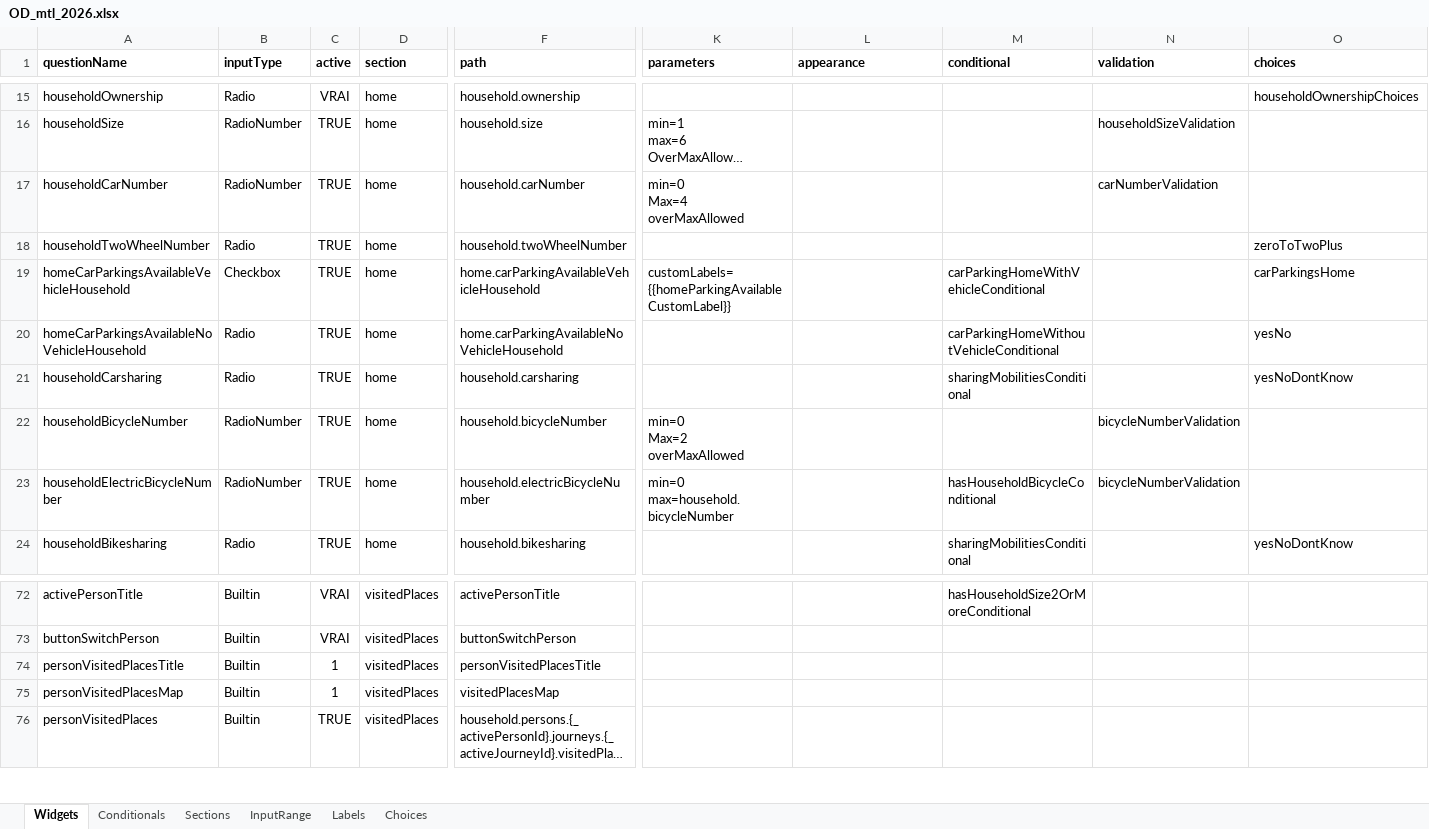
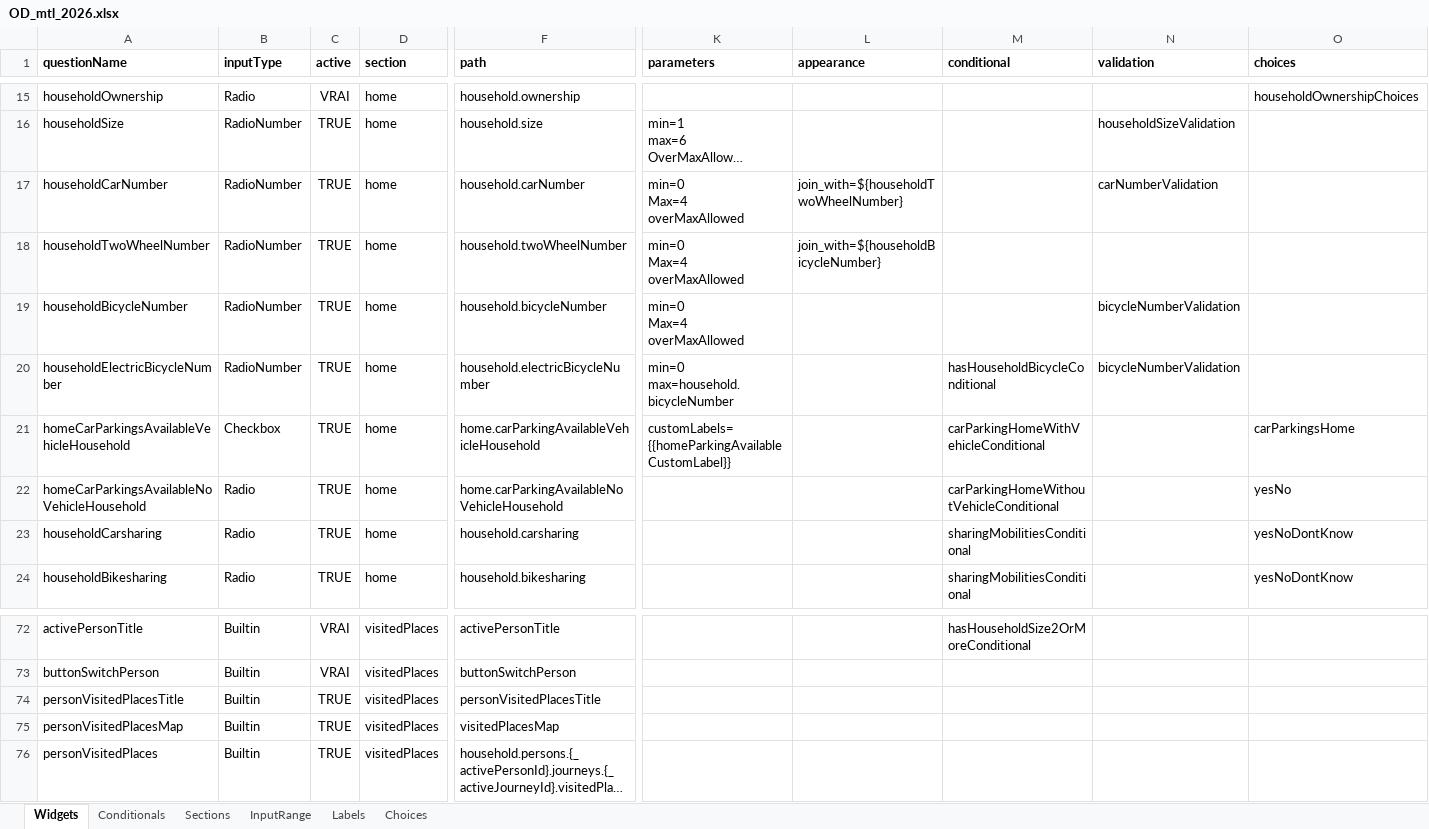
Before and after one commit to chairemobilite/od_mtl, an Excel workbook: survey/references/OD_mtl_2026.xlsx, sheet Widgets, drawn as a sheet; only a part is shown, gaps mark what is left out; long unchanged cells end in …; values as stored, in another font and other column widths than the file's, no borders; charts and pictures and conditional formats not drawn; removed rows and columns are numbered as before the commit, all else as after; rows hold the shown columns only; ↵ is a line break in a cell; the diff names each change by its address in the sheet, - before the commit and + after, or states it on an @@ line.

Commit message:
Align carNumber/bicycleNumber/twoWheelNumber widgets and regroup them in UI
Closes #112. Closes #183. CLoses #239.

- Convert householdTwoWheelNumber from InputRadio to InputRadioNumber
  (same widget type as carNumber/bicycleNumber), with valueRange 0-4
  and overMaxAllowed for the 5+ custom integer input.
- Raise householdBicycleNumber max from 2 to 4 to match the other two.
- Chain the three widgets with joinWith so they render as a single
  grouped block in the UI (carNumber -> twoWheelNumber -> bicycleNumber).
- Regenerate locales, CSV references, and UI test helpers from the
  updated Excel questionnaire (yarn generateSurvey).
- Update common-UI-tests-helpers to reorder the bicycleNumber/
  electricBicycleNumber tests and switch twoWheelNumber assertions
  from inputRadioTest(string) to inputRadioTest(number).

Note: twoWheelNumberValidation/bicycleNumberValidation audit checks
are intentionally left as-is; they will be added in a separate
evolution PR, followed by a matching Excel update here.

```diff
--- a/survey/references/OD_mtl_2026.xlsx (sheet Widgets)
+++ b/survey/references/OD_mtl_2026.xlsx (sheet Widgets)
-L17 (appearance): (empty)
+L17 (appearance): join_with=${householdTwoWheelNumber}
-B18 (inputType): Radio
+B18 (inputType): RadioNumber
-K18 (parameters): (empty)
+K18 (parameters): min=0 ↵ Max=4 ↵ overMaxAllowed
-L18 (appearance): (empty)
+L18 (appearance): join_with=${householdBicycleNumber}
-O18 (choices): zeroToTwoPlus
+O18 (choices): (empty)
+row 19: householdBicycleNumber | RadioNumber | TRUE | home | household.bicycleNumber | min=0 ↵ Max=4 ↵ overMaxAllowed |  |  | bicycleNumberValidation
+row 20: householdElectricBicycleNumber | RadioNumber | TRUE | home | household.electricBicycleNumber | min=0 ↵ max=household.bicycleNumber |  | hasHouseholdBicycleConditional | bicycleNumberValidation
-row 22: householdBicycleNumber | RadioNumber | TRUE | home | household.bicycleNumber | min=0 ↵ Max=2 ↵ overMaxAllowed |  |  | bicycleNumberValidation
-row 23: householdElectricBicycleNumber | RadioNumber | TRUE | home | household.electricBicycleNumber | min=0 ↵ max=household.bicycleNumber |  | hasHouseholdBicycleConditional | bicycleNumberValidation
-C74:C75 (active): 1
+C74:C75 (active): TRUE
```
Also changed, not shown: sheet Choices, 15 other files.
